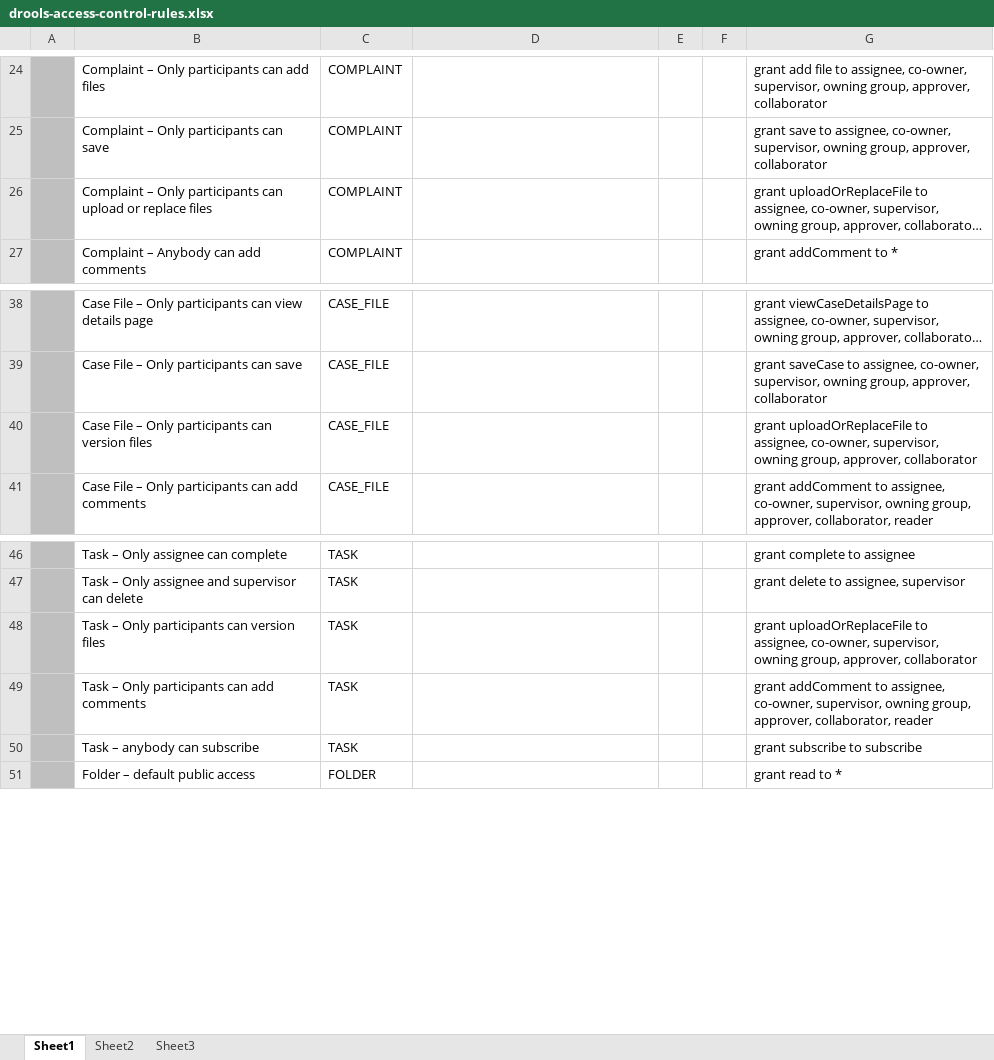
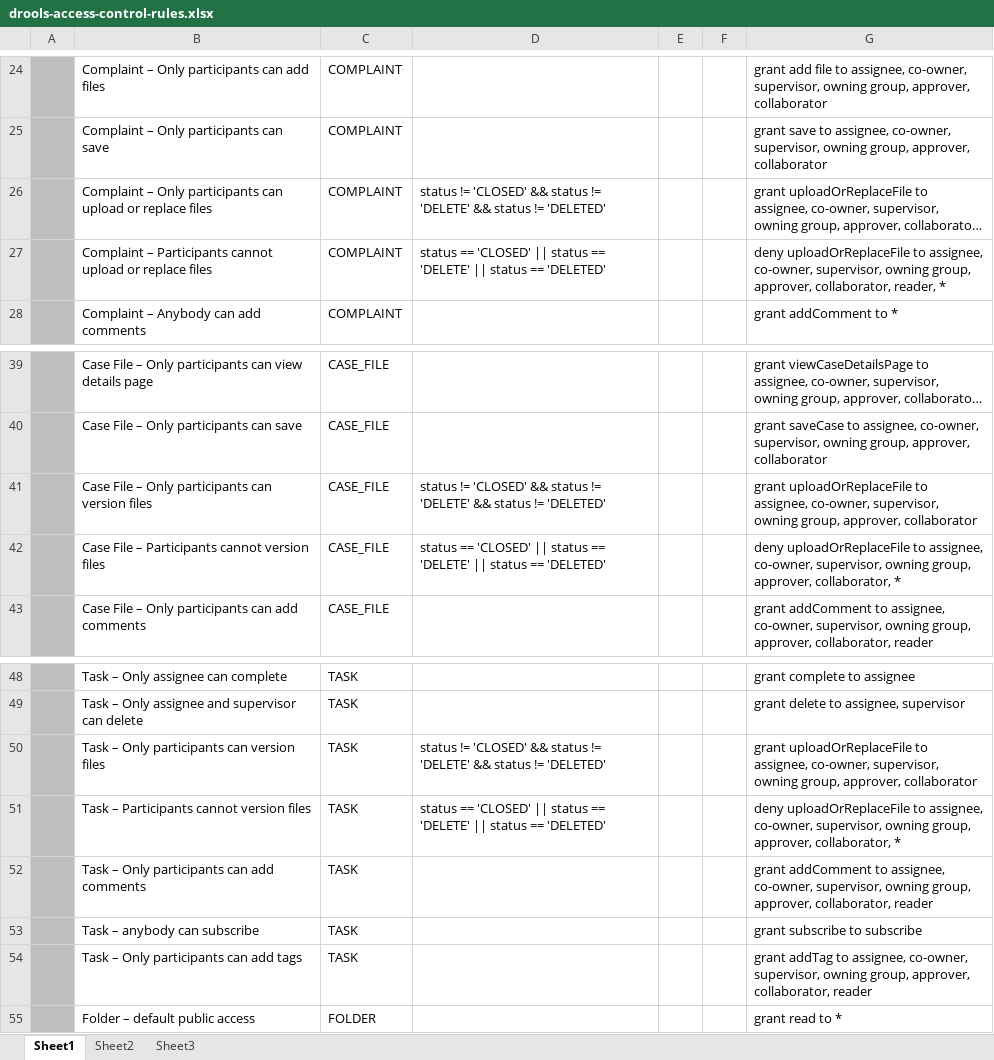
Before and after one commit to bcgov/.arkcase-employee-relations, an Excel workbook: acm/rules/drools-access-control-rules.xlsx, sheet Sheet1, drawn as a sheet; only a part is shown, gaps mark what is left out; long unchanged cells end in …; values as stored, in another font and other column widths than the file's, no borders; addresses are those after the commit; the diff names each change by its address in the sheet, - before the commit and + after, or states it on an @@ line.

Commit message:
Updated Drools rules with addTag privilege.

```diff
--- a/acm/rules/drools-access-control-rules.xlsx (sheet Sheet1)
+++ b/acm/rules/drools-access-control-rules.xlsx (sheet Sheet1)
-D26: (empty)
+D26: status != 'CLOSED' && status != 'DELETE' && status != 'DELETED'
+row 27:  | Complaint – Participants cannot upload or replace files | COMPLAINT | status == 'CLOSED' || status == 'DELETE' || status == 'DELETED' |  |  | deny uploadOrReplaceFile to assignee, co-owner, supervisor, owning group, approver, collaborator, reader, *
-D41: (empty)
+D41: status != 'CLOSED' && status != 'DELETE' && status != 'DELETED'
+row 42:  | Case File – Participants cannot version files | CASE_FILE | status == 'CLOSED' || status == 'DELETE' || status == 'DELETED' |  |  | deny uploadOrReplaceFile to assignee, co-owner, supervisor, owning group, approver, collaborator, *
-D50: (empty)
+D50: status != 'CLOSED' && status != 'DELETE' && status != 'DELETED'
+row 51:  | Task – Participants cannot version files | TASK | status == 'CLOSED' || status == 'DELETE' || status == 'DELETED' |  |  | deny uploadOrReplaceFile to assignee, co-owner, supervisor, owning group, approver, collaborator, *
+row 54:  | Task – Only participants can add tags | TASK |  |  |  | grant addTag to assignee, co-owner, supervisor, owning group, approver, collaborator, reader
```
